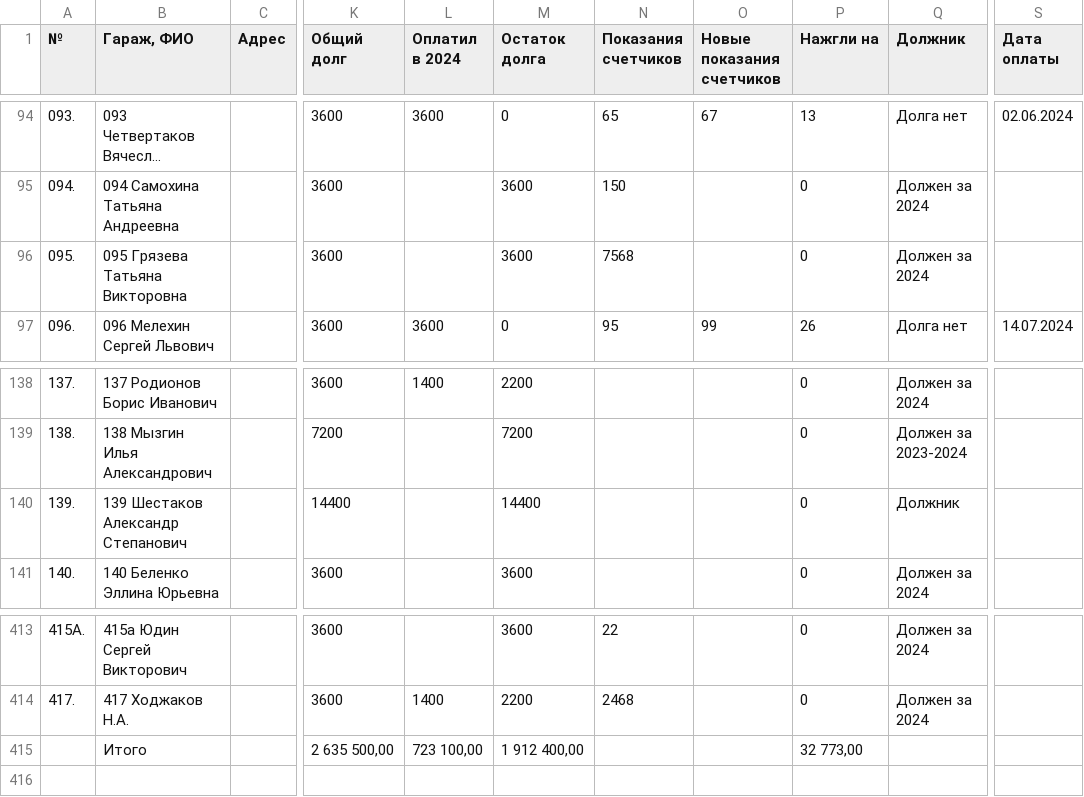
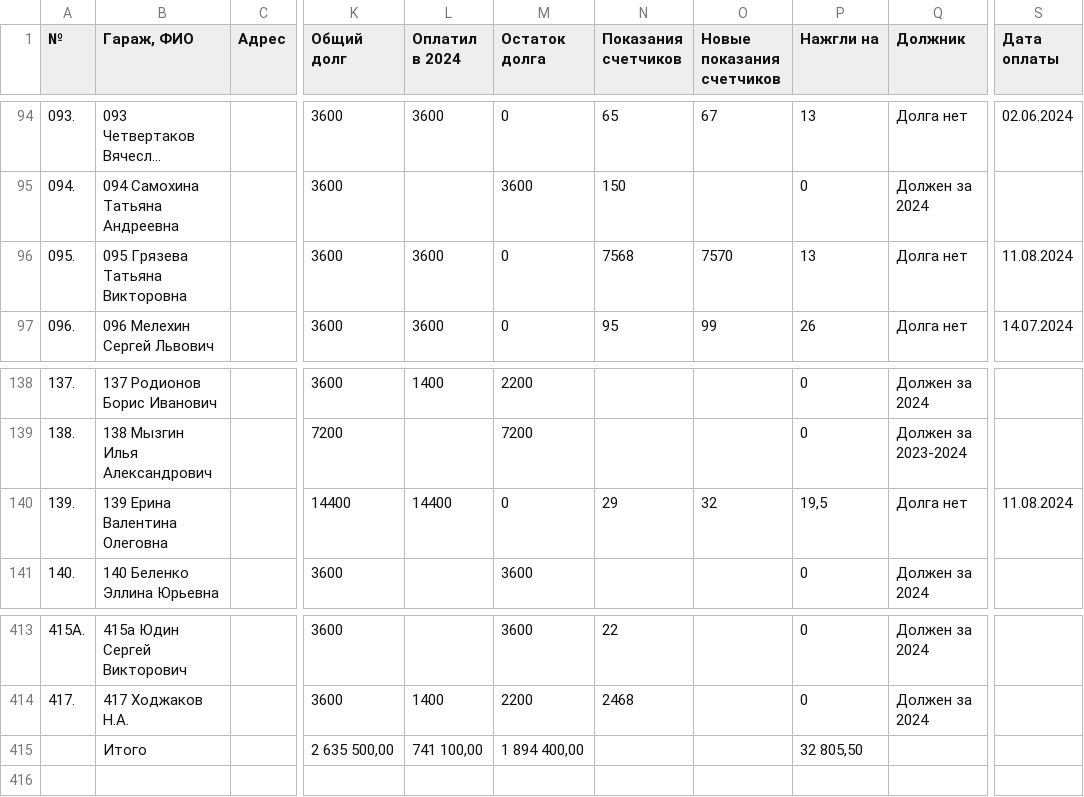
Before and after one commit to slaav1k/fakel, a CSV file: example.csv, drawn as a sheet; only a part is shown, gaps mark what is left out; long unchanged cells end in …; the diff names each change by its address in the sheet, - before the commit and + after, or states it on an @@ line.

```diff
--- a/example.csv
+++ b/example.csv
-L96 (Оплатил в 2024): (empty)
+L96 (Оплатил в 2024): 3600
-M96 (Остаток долга): 3600
+M96 (Остаток долга): 0
-O96 (Новые показания счетчиков): (empty)
+O96 (Новые показания счетчиков): 7570
-P96 (Нажгли на): 0
+P96 (Нажгли на): 13
-Q96 (Должник): Должен за 2024
+Q96 (Должник): Долга нет
-S96 (Дата оплаты): (empty)
+S96 (Дата оплаты): 11.08.2024
-B140 (Гараж, ФИО): 139 Шестаков Александр Степанович
+B140 (Гараж, ФИО): 139 Ерина Валентина Олеговна
-L140 (Оплатил в 2024): (empty)
+L140 (Оплатил в 2024): 14400
-M140 (Остаток долга): 14400
+M140 (Остаток долга): 0
-N140 (Показания счетчиков): (empty)
+N140 (Показания счетчиков): 29
-O140 (Новые показания счетчиков): (empty)
+O140 (Новые показания счетчиков): 32
-P140 (Нажгли на): 0
+P140 (Нажгли на): 19,5
-Q140 (Должник): Должник
+Q140 (Должник): Долга нет
-S140 (Дата оплаты): (empty)
+S140 (Дата оплаты): 11.08.2024
-L415 (Оплатил в 2024): 723 100,00
+L415 (Оплатил в 2024): 741 100,00
-M415 (Остаток долга): 1 912 400,00
+M415 (Остаток долга): 1 894 400,00
-P415 (Нажгли на): 32 773,00
+P415 (Нажгли на): 32 805,50
```
Also changed, not shown: numbers.csv, 1 other file.
